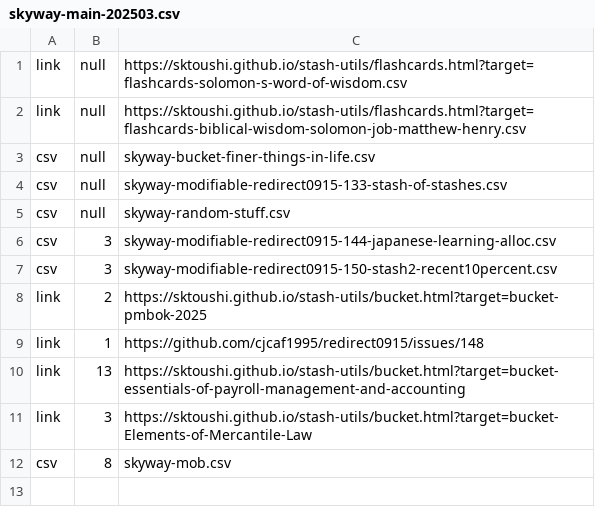
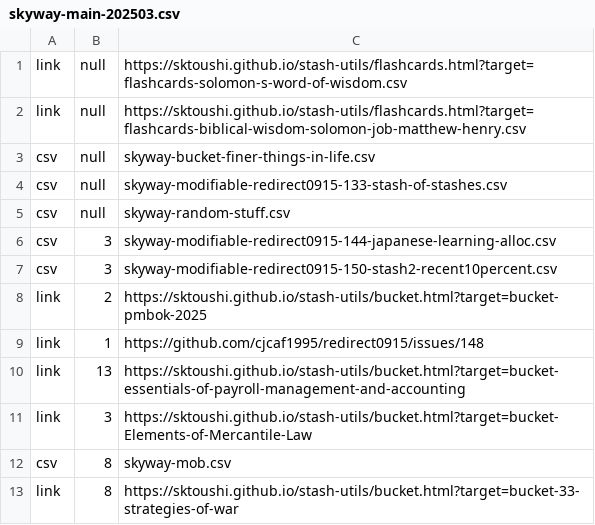
Before and after one commit to sktoushi/stash-utils, a CSV file: skyway-main-202503.csv, drawn as a sheet.

Commit message:
Update skyway-main-202503.csv

```diff
--- a/skyway-main-202503.csv
+++ b/skyway-main-202503.csv
@@ -12 +12,2 @@ link,3,https://sktoushi.github.io/stash-utils/bucket.html?target=bucket-Elements
 csv,8,skyway-mob.csv
+link,8,https://sktoushi.github.io/stash-utils/bucket.html?target=bucket-33-strategies-of-war
```
